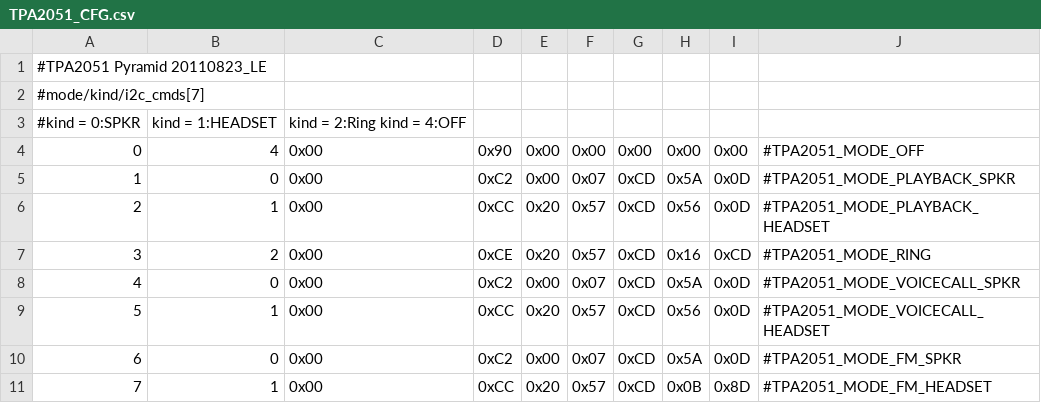
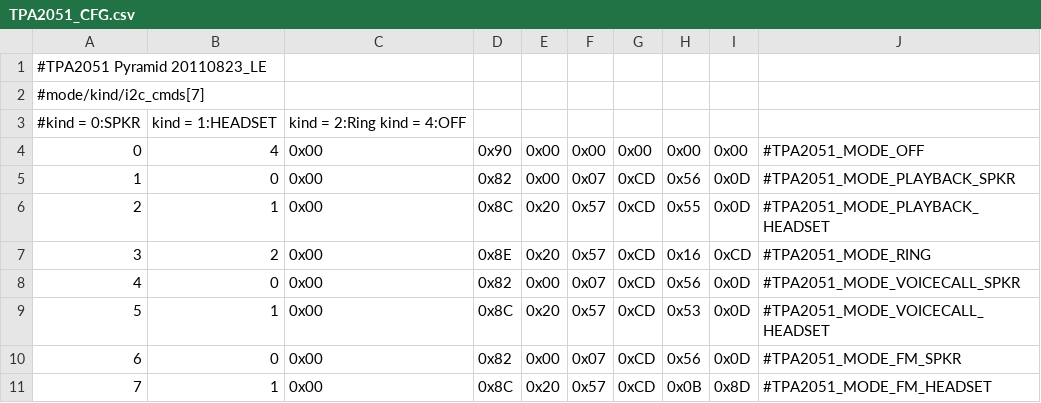
Before and after one commit to jacksion/android_device_htc_holiday, a CSV file: dsp/TPA2051_CFG.csv, drawn as a sheet.

```diff
--- a/dsp/TPA2051_CFG.csv
+++ b/dsp/TPA2051_CFG.csv
@@ -4,8 +4,8 @@
 0,4,0x00,0x90,0x00,0x00,0x00,0x00,0x00,#TPA2051_MODE_OFF
-1,0,0x00,0xC2,0x00,0x07,0xCD,0x5A,0x0D,#TPA2051_MODE_PLAYBACK_SPKR
-2,1,0x00,0xCC,0x20,0x57,0xCD,0x56,0x0D,#TPA2051_MODE_PLAYBACK_HEADSET
-3,2,0x00,0xCE,0x20,0x57,0xCD,0x16,0xCD,#TPA2051_MODE_RING
-4,0,0x00,0xC2,0x00,0x07,0xCD,0x5A,0x0D,#TPA2051_MODE_VOICECALL_SPKR
-5,1,0x00,0xCC,0x20,0x57,0xCD,0x56,0x0D,#TPA2051_MODE_VOICECALL_HEADSET
-6,0,0x00,0xC2,0x00,0x07,0xCD,0x5A,0x0D,#TPA2051_MODE_FM_SPKR
-7,1,0x00,0xCC,0x20,0x57,0xCD,0x0B,0x8D,#TPA2051_MODE_FM_HEADSET
+1,0,0x00,0x82,0x00,0x07,0xCD,0x56,0x0D,#TPA2051_MODE_PLAYBACK_SPKR
+2,1,0x00,0x8C,0x20,0x57,0xCD,0x55,0x0D,#TPA2051_MODE_PLAYBACK_HEADSET
+3,2,0x00,0x8E,0x20,0x57,0xCD,0x16,0xCD,#TPA2051_MODE_RING
+4,0,0x00,0x82,0x00,0x07,0xCD,0x56,0x0D,#TPA2051_MODE_VOICECALL_SPKR
+5,1,0x00,0x8C,0x20,0x57,0xCD,0x53,0x0D,#TPA2051_MODE_VOICECALL_HEADSET
+6,0,0x00,0x82,0x00,0x07,0xCD,0x56,0x0D,#TPA2051_MODE_FM_SPKR
+7,1,0x00,0x8C,0x20,0x57,0xCD,0x0B,0x8D,#TPA2051_MODE_FM_HEADSET
```
Also changed, not shown: dsp/TPA2051_CFG_BEATS_HW.csv, dsp/TPA2051_CFG_XC.csv, 5 other files.
